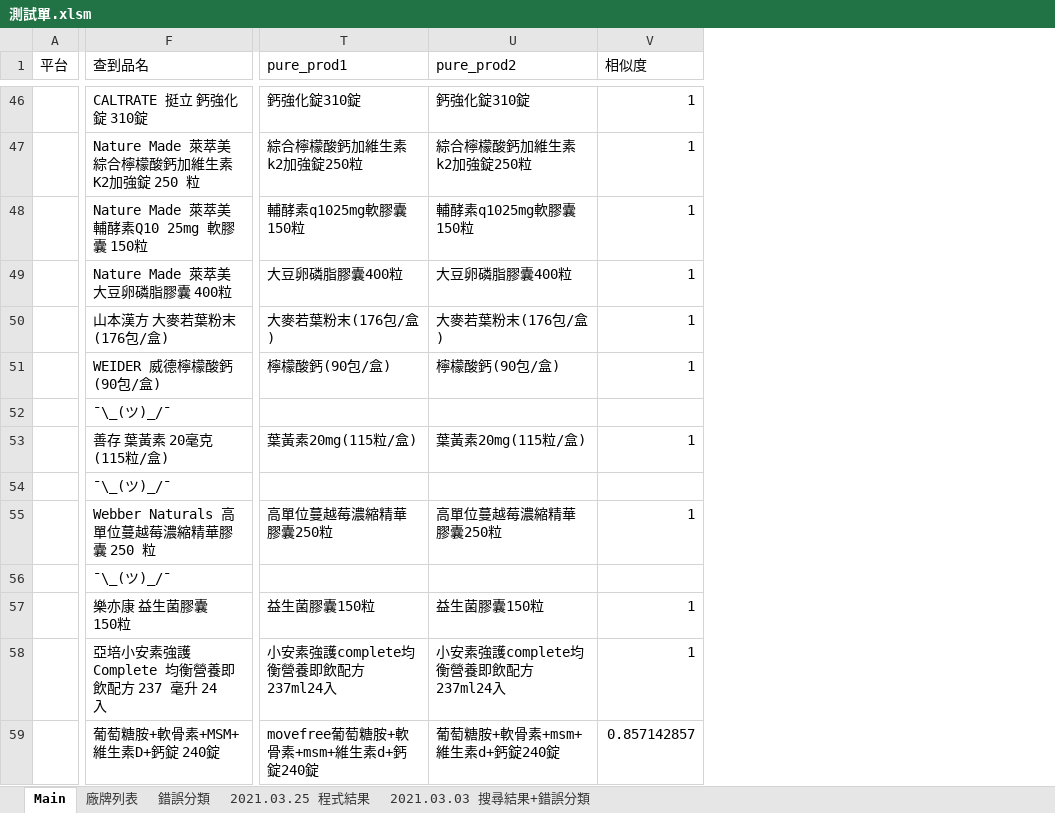
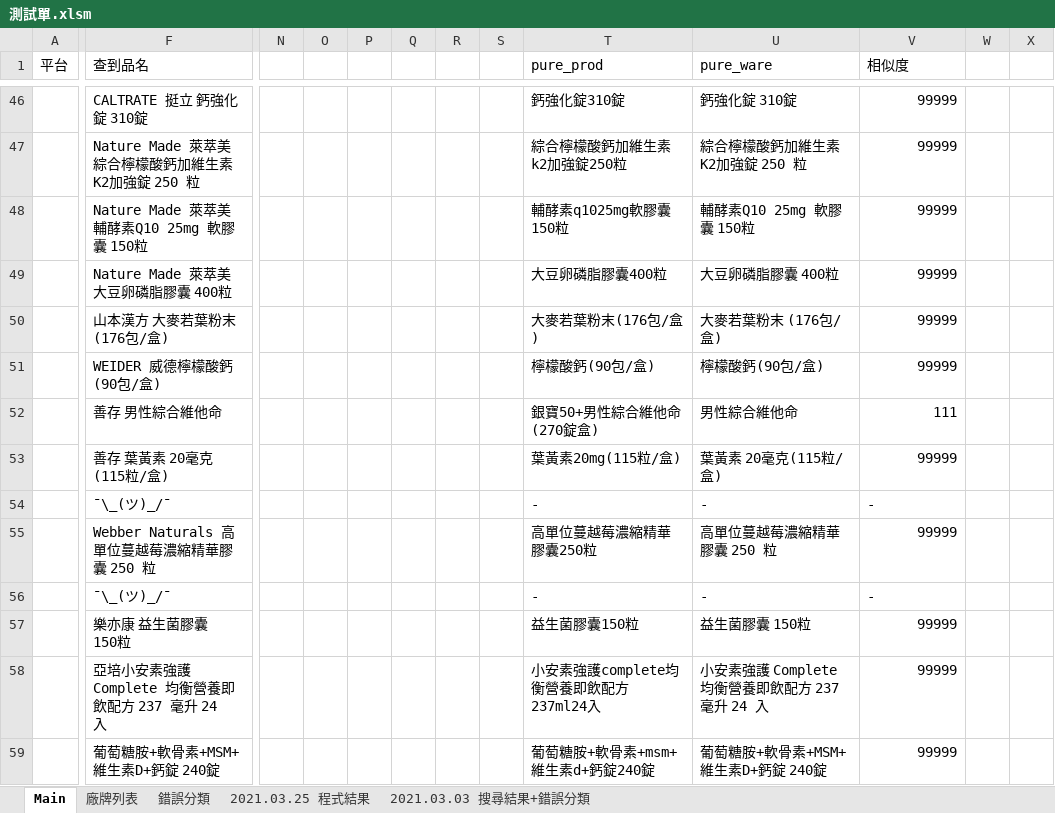
Before and after one commit to FractaIism/Hsinchu-Find-Stocks, an Excel workbook: 測試單.xlsm, sheet Main, drawn as a sheet; only a part is shown, gaps mark what is left out; values as stored, in another font and other column widths than the file's, no cell formats; charts and pictures not drawn; removed rows and columns are numbered as before the commit, all else as after; the diff covers the shown part only; the diff names each change by its address in the sheet, - before the commit and + after, or states it on an @@ line.

Commit message:
+ fix splitBrandByProduct + use heuristics to test if ware == product + find best matching ware instead of first match + discover and fix some small bugs

```diff
--- a/測試單.xlsm (sheet Main)
+++ b/測試單.xlsm (sheet Main)
@@ column N unhidden, empty @@
@@ column O unhidden, empty @@
@@ column P unhidden, empty @@
@@ column Q unhidden, empty @@
@@ column R unhidden, empty @@
@@ column S unhidden, empty @@
-column U (pure_prod2), rows 46-59: 鈣強化錠310錠 | 綜合檸檬酸鈣加維生素k2加強錠250粒 | 輔酵素q1025mg軟膠囊150粒 | 大豆卵磷脂膠囊400粒 | 大麥若葉粉末(176包/盒) | 檸檬酸鈣(90包/盒) |  | 葉黃素20mg(115粒/盒) |  | 高單位蔓越莓濃縮精華膠囊250粒 |  | 益生菌膠囊150粒 | 小安素強護complete均衡營養即飲配方237ml24入 | 葡萄糖胺+軟骨素+msm+維生素d+鈣錠240錠
+column U (pure_ware), rows 46-59: 鈣強化錠 310錠 | 綜合檸檬酸鈣加維生素K2加強錠 250 粒 | 輔酵素Q10 25mg 軟膠囊 150粒 | 大豆卵磷脂膠囊 400粒 | 大麥若葉粉末 (176包/盒) | 檸檬酸鈣(90包/盒) | 男性綜合維他命 | 葉黃素 20毫克(115粒/盒) | - | 高單位蔓越莓濃縮精華膠囊 250 粒 | - | 益生菌膠囊 150粒 | 小安素強護 Complete 均衡營養即飲配方 237 毫升 24 入 | 葡萄糖胺+軟骨素+MSM+維生素D+鈣錠 240錠
+column W, empty
+column X, empty
-T1: pure_prod1
+T1: pure_prod
-V46:V51 (相似度): 1
+V46:V51 (相似度): 99999
-F52 (查到品名): ¯\_(ツ)_/¯
+F52 (查到品名): 善存 男性綜合維他命
-T52 (pure_prod): (empty)
+T52 (pure_prod): 銀寶50+男性綜合維他命(270錠盒)
-V52 (相似度): (empty)
+V52 (相似度): 111
-V53 (相似度): 1
+V53 (相似度): 99999
-T54 (pure_prod): (empty)
+T54 (pure_prod): -
-V54 (相似度): (empty)
+V54 (相似度): -
-V55 (相似度): 1
+V55 (相似度): 99999
-T56 (pure_prod): (empty)
+T56 (pure_prod): -
-V56 (相似度): (empty)
+V56 (相似度): -
-V57:V58 (相似度): 1
+V57:V58 (相似度): 99999
-T59 (pure_prod): movefree葡萄糖胺+軟骨素+msm+維生素d+鈣錠240錠
+T59 (pure_prod): 葡萄糖胺+軟骨素+msm+維生素d+鈣錠240錠
-V59 (相似度): 0.857142857
+V59 (相似度): 99999
```
Also changed, not shown: 14 added rows, 14 removed rows and 313 edited cells elsewhere in this sheet, cell formats, charts or pictures, 7 other files.
